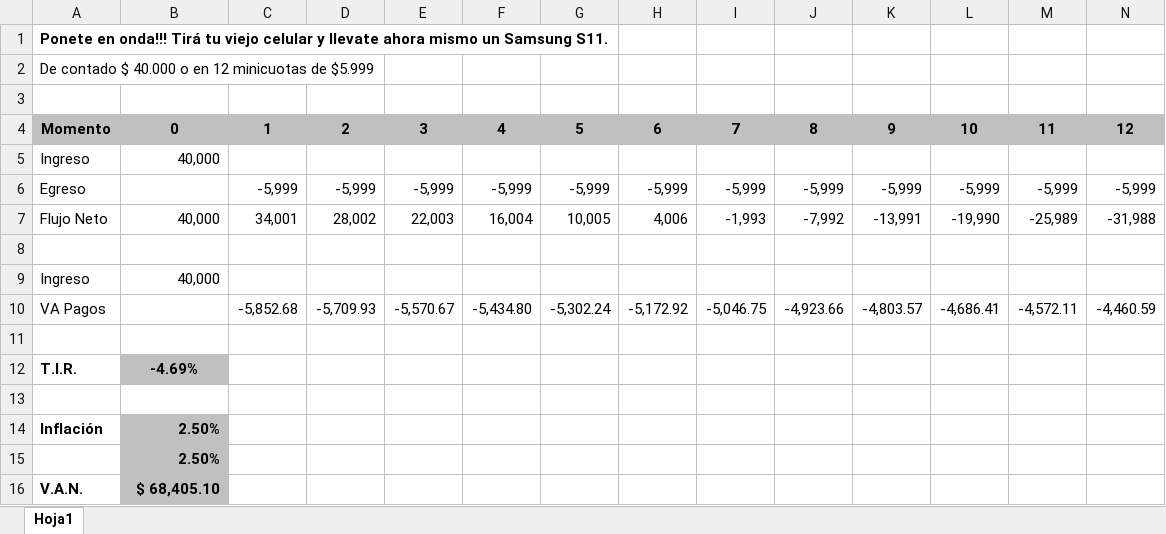
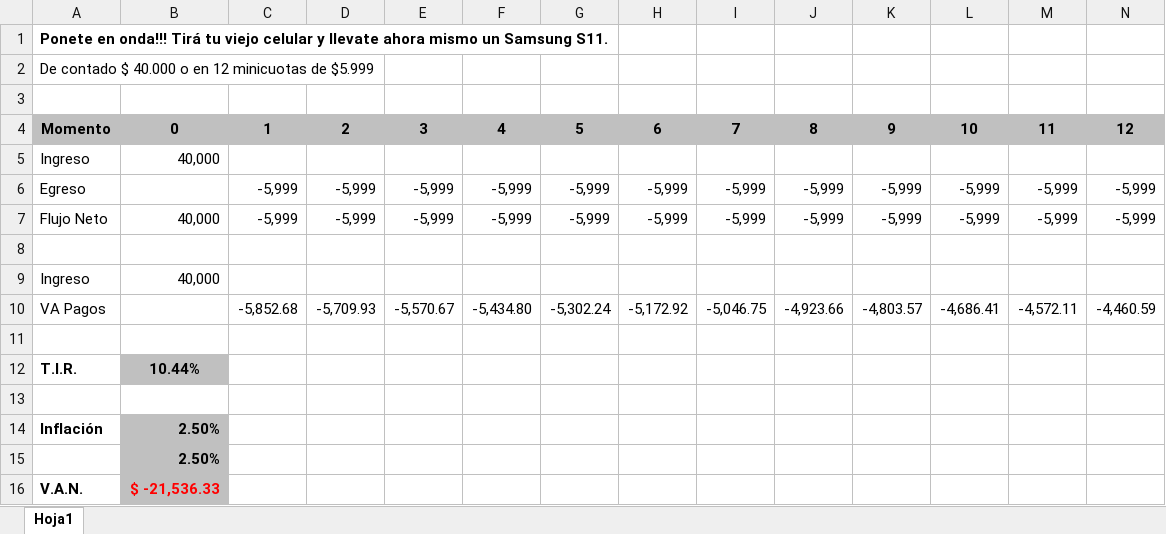
Before and after one commit to hernanrrd110/2020_Economia_HernanRRD, an Excel workbook: Practicas/Ejemplo VAN y TIR.xlsx, sheet Hoja1, drawn as a sheet; only a part is shown; values as stored, in another font and other column widths than the file's, no borders; removed rows and columns are numbered as before the commit, all else as after; rows hold the shown columns only; the diff names each change by its address in the sheet, - before the commit and + after, or states it on an @@ line.

```diff
--- a/Practicas/Ejemplo VAN y TIR.xlsx (sheet Hoja1)
+++ b/Practicas/Ejemplo VAN y TIR.xlsx (sheet Hoja1)
-row 7: Flujo Neto | 40,000 | 34,001 | 28,002 | 22,003 | 16,004 | 10,005 | 4,006 | -1,993 | -7,992 | -13,991 | -19,990 | -25,989 | -31,988
+row 7: Flujo Neto | 40,000 | -5,999 | -5,999 | -5,999 | -5,999 | -5,999 | -5,999 | -5,999 | -5,999 | -5,999 | -5,999 | -5,999 | -5,999
-B12: -4.69%
+B12: 10.44%
-B16: $ 68,405.10
+B16: $ -21,536.33
-B16 text colour: black
+B16 text colour: #FF0000
```
Also changed, not shown: Practicas/pract van tir 16 oct.xlsx, Practicas/practica van y tir.xlsx, 21 other files.
